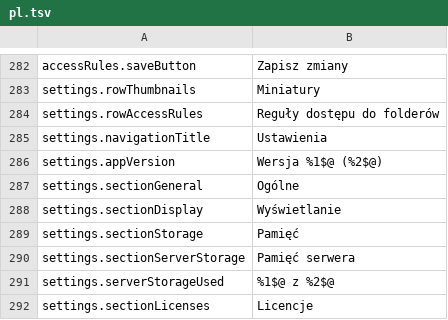
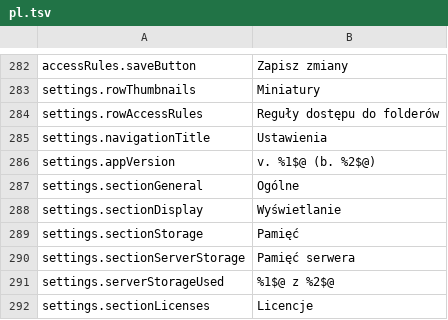
Before and after one commit to PhillipMaizza/NextExplorer-iOS, a TSV file: Packages/Localization/translations/pl.tsv, drawn as a sheet; only a part is shown, gaps mark what is left out.

```diff
--- a/Packages/Localization/translations/pl.tsv
+++ b/Packages/Localization/translations/pl.tsv
@@ -285,3 +285,3 @@ settings.rowAccessRules	Reguły dostępu do folderów
 settings.navigationTitle	Ustawienia
-settings.appVersion	Wersja %1$@ (%2$@)
+settings.appVersion	v. %1$@ (b. %2$@)
 settings.sectionGeneral	Ogólne
```
Also changed, not shown: Packages/Localization/translations/ko.tsv, Packages/Localization/translations/nl.tsv, 24 other files.
